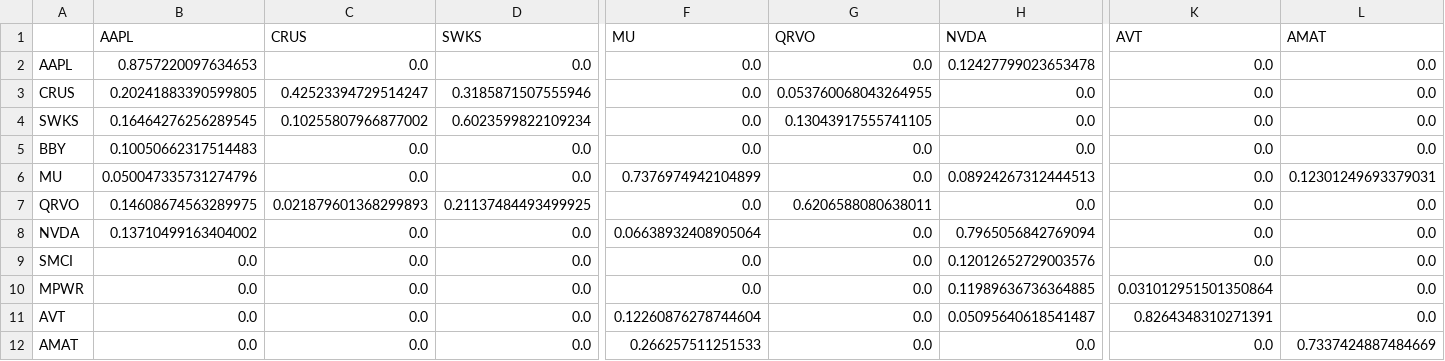
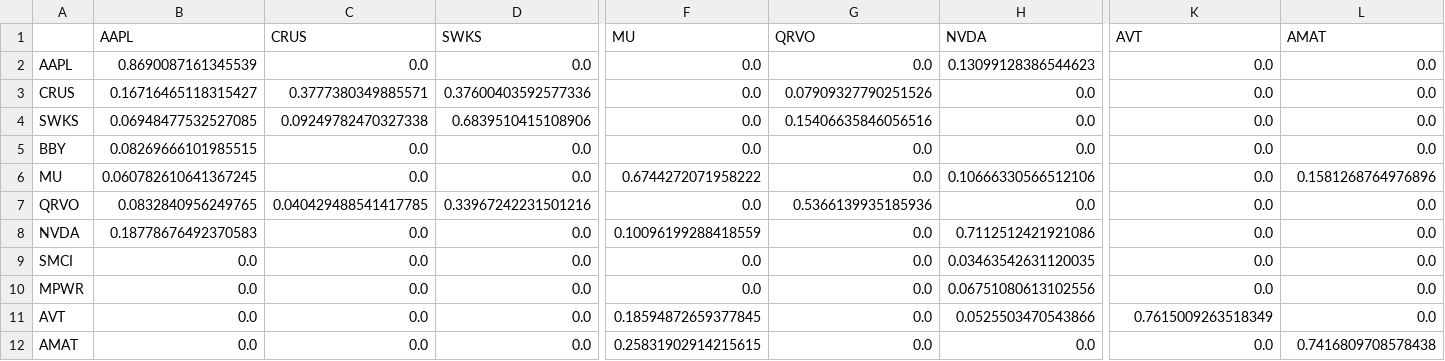
Before and after one commit to dimitri-zavarin/OptionPricingApp, a CSV file: MarketDataFetcher/calibrated_W_matrix.csv, drawn as a sheet; only a part is shown, gaps mark what is left out; the diff covers the shown part only; the diff names each change by its address in the sheet, - before the commit and + after, or states it on an @@ line.

Commit message:
updated W matrix calibration to apply structural mask before running VAR

```diff
--- a/MarketDataFetcher/calibrated_W_matrix.csv
+++ b/MarketDataFetcher/calibrated_W_matrix.csv
-B2 (AAPL): 0.8757220097634653
+B2 (AAPL): 0.8690087161345539
-H2 (NVDA): 0.12427799023653478
+H2 (NVDA): 0.13099128386544623
-B3 (AAPL): 0.20241883390599805
+B3 (AAPL): 0.16716465118315427
-C3 (CRUS): 0.42523394729514247
+C3 (CRUS): 0.3777380349885571
-D3 (SWKS): 0.3185871507555946
+D3 (SWKS): 0.37600403592577336
-G3 (QRVO): 0.053760068043264955
+G3 (QRVO): 0.07909327790251526
-B4 (AAPL): 0.16464276256289545
+B4 (AAPL): 0.06948477532527085
-C4 (CRUS): 0.10255807966877002
+C4 (CRUS): 0.09249782470327338
-D4 (SWKS): 0.6023599822109234
+D4 (SWKS): 0.6839510415108906
-G4 (QRVO): 0.13043917555741105
+G4 (QRVO): 0.15406635846056516
-B5 (AAPL): 0.10050662317514483
+B5 (AAPL): 0.08269666101985515
-B6 (AAPL): 0.050047335731274796
+B6 (AAPL): 0.060782610641367245
-F6 (MU): 0.7376974942104899
+F6 (MU): 0.6744272071958222
-H6 (NVDA): 0.08924267312444513
+H6 (NVDA): 0.10666330566512106
-L6 (AMAT): 0.12301249693379031
+L6 (AMAT): 0.1581268764976896
-B7 (AAPL): 0.14608674563289975
+B7 (AAPL): 0.0832840956249765
-C7 (CRUS): 0.021879601368299893
+C7 (CRUS): 0.040429488541417785
-D7 (SWKS): 0.21137484493499925
+D7 (SWKS): 0.33967242231501216
-G7 (QRVO): 0.6206588080638011
+G7 (QRVO): 0.5366139935185936
-B8 (AAPL): 0.13710499163404002
+B8 (AAPL): 0.18778676492370583
-F8 (MU): 0.06638932408905064
+F8 (MU): 0.10096199288418559
-H8 (NVDA): 0.7965056842769094
+H8 (NVDA): 0.7112512421921086
-H9 (NVDA): 0.12012652729003576
+H9 (NVDA): 0.03463542631120035
-H10 (NVDA): 0.11989636736364885
+H10 (NVDA): 0.06751080613102556
-K10 (AVT): 0.031012951501350864
+K10 (AVT): 0.0
-F11 (MU): 0.12260876278744604
+F11 (MU): 0.18594872659377845
-H11 (NVDA): 0.05095640618541487
+H11 (NVDA): 0.0525503470543866
-K11 (AVT): 0.8264348310271391
+K11 (AVT): 0.7615009263518349
-F12 (MU): 0.266257511251533
+F12 (MU): 0.25831902914215615
-L12 (AMAT): 0.7337424887484669
+L12 (AMAT): 0.7416809708578438
```
Also changed, not shown: 3 edited cells elsewhere in this file, MarketDataFetcher/cholesky_L_matrix.csv, 2 other files.
